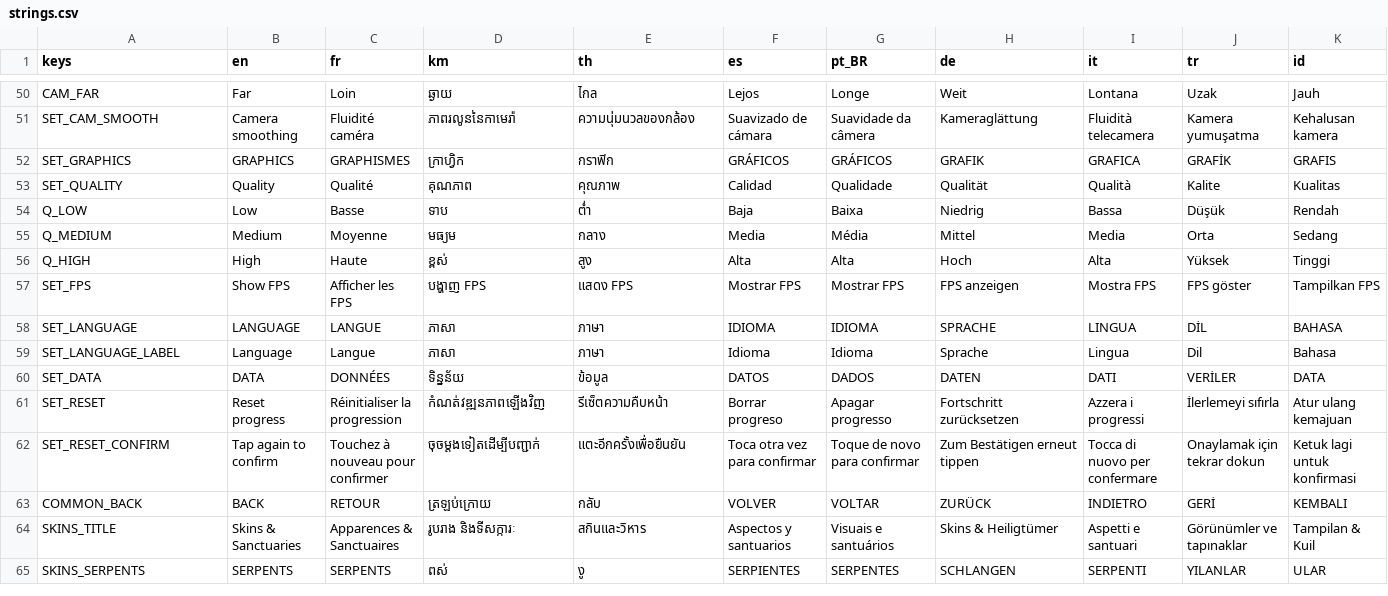
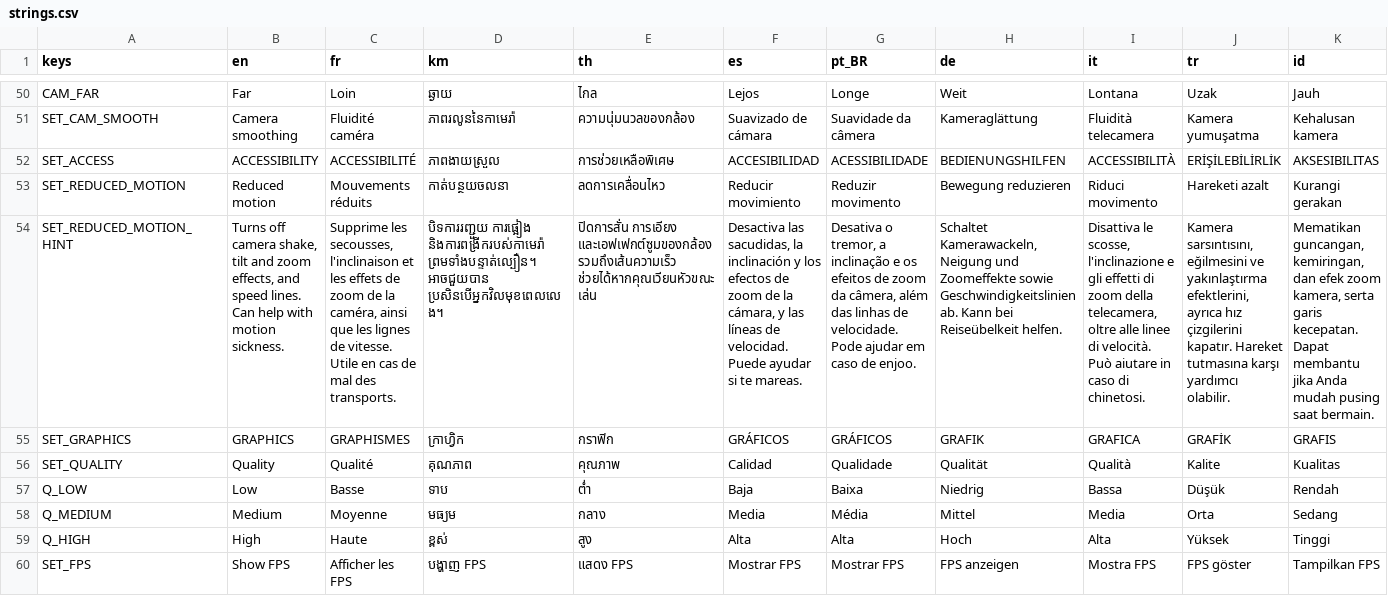
Before and after one commit to stefan-cambodia/3d-snake, a CSV file: assets/i18n/strings.csv, drawn as a sheet; only a part is shown, gaps mark what is left out; the shorter side is filled out with more unchanged rows; rows hold the shown columns only; the diff names each change by its address in the sheet, - before the commit and + after, or states it on an @@ line.

```diff
--- a/assets/i18n/strings.csv
+++ b/assets/i18n/strings.csv
+row 52: SET_ACCESS | ACCESSIBILITY | ACCESSIBILITÉ | ភាពងាយស្រួល | การช่วยเหลือพิเศษ | ACCESIBILIDAD | ACESSIBILIDADE | BEDIENUNGSHILFEN | ACCESSIBILITÀ | ERİŞİLEBİLİRLİK | AKSESIBILITAS
+row 53: SET_REDUCED_MOTION | Reduced motion | Mouvements réduits | កាត់បន្ថយចលនា | ลดการเคลื่อนไหว | Reducir movimiento | Reduzir movimento | Bewegung reduzieren | Riduci movimento | Hareketi azalt | Kurangi gerakan
+row 54: SET_REDUCED_MOTION_HINT | Turns off camera shake, tilt and zoom effects, and speed lines. Can help with motion sickness. | Supprime les secousses, l'inclinaison et les effets de zoom de la caméra, ainsi que les lignes de vitesse. Utile en cas de mal des transports. | បិទការរញ្ជួយ ការផ្អៀង និងការពង្រីករបស់កាមេរ៉ា ព្រមទាំងបន្ទាត់ល្បឿន។ អាចជួយបាន ប្រសិនបើអ្នកវិលមុខពេលលេង។ | ปิดการสั่น การเอียง และเอฟเฟกต์ซูมของกล้อง รวมถึงเส้นความเร็ว ช่วยได้หากคุณเวียนหัวขณะเล่น | Desactiva las sacudidas, la inclinación y los efectos de zoom de la cámara, y las líneas de velocidad. Puede ayudar si te mareas. | Desativa o tremor, a inclinação e os efeitos de zoom da câmera, além das linhas de velocidade. Pode ajudar em caso de enjoo. | Schaltet Kamerawackeln, Neigung und Zoomeffekte sowie Geschwindigkeitslinien ab. Kann bei Reiseübelkeit helfen. | Disattiva le scosse, l'inclinazione e gli effetti di zoom della telecamera, oltre alle linee di velocità. Può aiutare in caso di chinetosi. | Kamera sarsıntısını, eğilmesini ve yakınlaştırma efektlerini, ayrıca hız çizgilerini kapatır. Hareket tutmasına karşı yardımcı olabilir. | Mematikan guncangan, kemiringan, dan efek zoom kamera, serta garis kecepatan. Dapat membantu jika Anda mudah pusing saat bermain.
```
Also changed, not shown: 20 other files.
